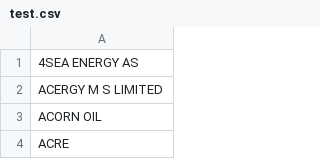
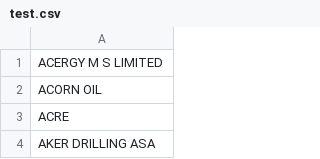
Before and after one commit to parwal-lp/ontop_xai, a CSV file: src/main/resources/npd/test.csv, drawn as a sheet; only a part is shown; the shorter side is filled out with more unchanged rows.

```diff
--- a/src/main/resources/npd/test.csv
+++ b/src/main/resources/npd/test.csv
@@ -1,2 +1 @@
-"4SEA ENERGY AS"
 "ACERGY M S LIMITED"
```
Also changed, not shown: 7 other files.
